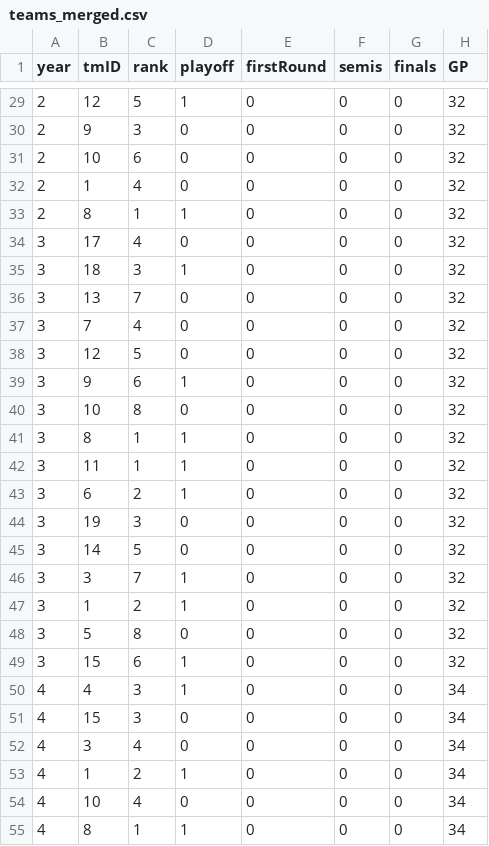
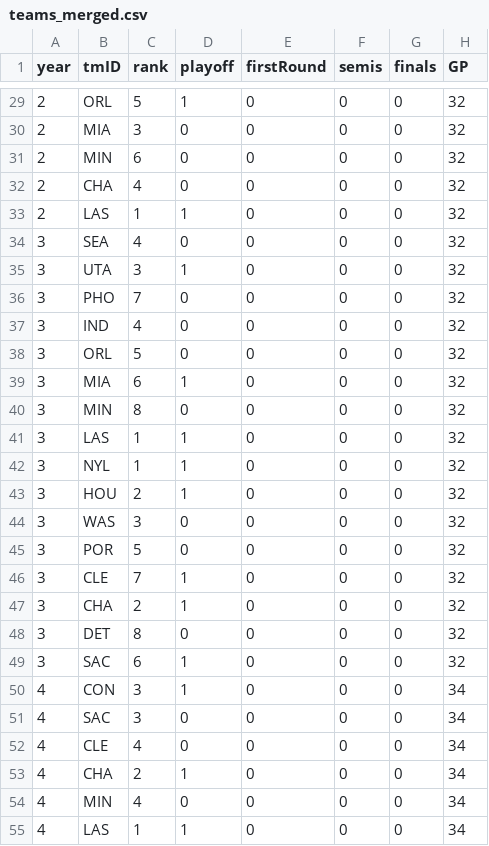
Before and after one commit to Pedro-PFerreira/AC, a CSV file: data/cleaned/teams_merged.csv, drawn as a sheet; only a part is shown, gaps mark what is left out; the diff covers the shown part only; the diff names each change by its address in the sheet, - before the commit and + after, or states it on an @@ line.

```diff
--- a/data/cleaned/teams_merged.csv
+++ b/data/cleaned/teams_merged.csv
-B29 (tmID): 12
+B29 (tmID): ORL
-B30 (tmID): 9
+B30 (tmID): MIA
-B31 (tmID): 10
+B31 (tmID): MIN
-B32 (tmID): 1
+B32 (tmID): CHA
-B33 (tmID): 8
+B33 (tmID): LAS
-B34 (tmID): 17
+B34 (tmID): SEA
-B35 (tmID): 18
+B35 (tmID): UTA
-B36 (tmID): 13
+B36 (tmID): PHO
-B37 (tmID): 7
+B37 (tmID): IND
-B38 (tmID): 12
+B38 (tmID): ORL
-B39 (tmID): 9
+B39 (tmID): MIA
-B40 (tmID): 10
+B40 (tmID): MIN
-B41 (tmID): 8
+B41 (tmID): LAS
-B42 (tmID): 11
+B42 (tmID): NYL
-B43 (tmID): 6
+B43 (tmID): HOU
-B44 (tmID): 19
+B44 (tmID): WAS
-B45 (tmID): 14
+B45 (tmID): POR
-B46 (tmID): 3
+B46 (tmID): CLE
-B47 (tmID): 1
+B47 (tmID): CHA
-B48 (tmID): 5
+B48 (tmID): DET
-B49 (tmID): 15
+B49 (tmID): SAC
-B50 (tmID): 4
+B50 (tmID): CON
-B51 (tmID): 15
+B51 (tmID): SAC
-B52 (tmID): 3
+B52 (tmID): CLE
-B53 (tmID): 1
+B53 (tmID): CHA
-B54 (tmID): 10
+B54 (tmID): MIN
-B55 (tmID): 8
+B55 (tmID): LAS
```
Also changed, not shown: 115 edited cells elsewhere in this file, 1 other file.
